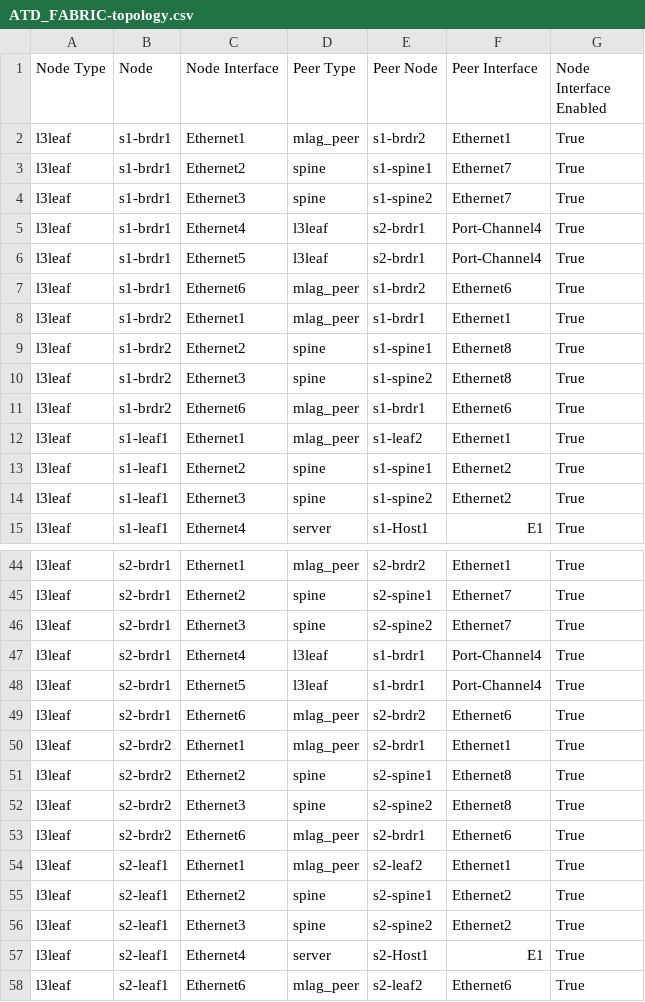
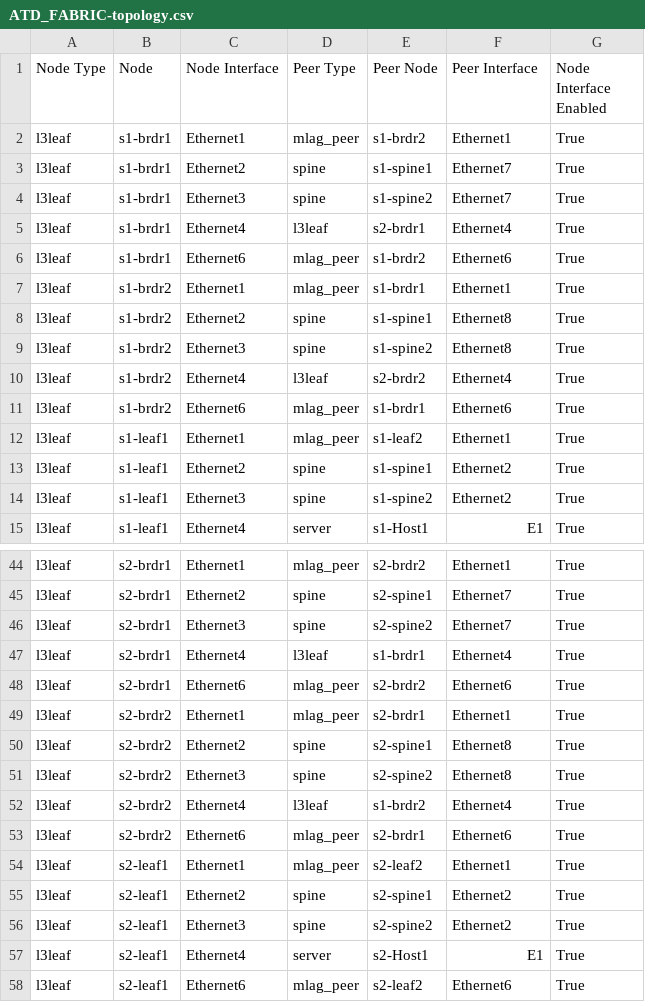
Before and after one commit to marcusmcpeek/atd-cicd, a CSV file: atd-inventory/documentation/ATD_FABRIC/ATD_FABRIC-topology.csv, drawn as a sheet; only a part is shown, gaps mark what is left out.

```diff
--- a/atd-inventory/documentation/ATD_FABRIC/ATD_FABRIC-topology.csv
+++ b/atd-inventory/documentation/ATD_FABRIC/ATD_FABRIC-topology.csv
@@ -4,4 +4,3 @@ l3leaf,s1-brdr1,Ethernet2,spine,s1-spine1,Ethernet7,True
 l3leaf,s1-brdr1,Ethernet3,spine,s1-spine2,Ethernet7,True
-l3leaf,s1-brdr1,Ethernet4,l3leaf,s2-brdr1,Port-Channel4,True
-l3leaf,s1-brdr1,Ethernet5,l3leaf,s2-brdr1,Port-Channel4,True
+l3leaf,s1-brdr1,Ethernet4,l3leaf,s2-brdr1,Ethernet4,True
 l3leaf,s1-brdr1,Ethernet6,mlag_peer,s1-brdr2,Ethernet6,True
@@ -10,2 +9,3 @@ l3leaf,s1-brdr2,Ethernet2,spine,s1-spine1,Ethernet8,True
 l3leaf,s1-brdr2,Ethernet3,spine,s1-spine2,Ethernet8,True
+l3leaf,s1-brdr2,Ethernet4,l3leaf,s2-brdr2,Ethernet4,True
 l3leaf,s1-brdr2,Ethernet6,mlag_peer,s1-brdr1,Ethernet6,True
@@ -46,4 +46,3 @@ l3leaf,s2-brdr1,Ethernet2,spine,s2-spine1,Ethernet7,True
 l3leaf,s2-brdr1,Ethernet3,spine,s2-spine2,Ethernet7,True
-l3leaf,s2-brdr1,Ethernet4,l3leaf,s1-brdr1,Port-Channel4,True
-l3leaf,s2-brdr1,Ethernet5,l3leaf,s1-brdr1,Port-Channel4,True
+l3leaf,s2-brdr1,Ethernet4,l3leaf,s1-brdr1,Ethernet4,True
 l3leaf,s2-brdr1,Ethernet6,mlag_peer,s2-brdr2,Ethernet6,True
@@ -52,2 +51,3 @@ l3leaf,s2-brdr2,Ethernet2,spine,s2-spine1,Ethernet8,True
 l3leaf,s2-brdr2,Ethernet3,spine,s2-spine2,Ethernet8,True
+l3leaf,s2-brdr2,Ethernet4,l3leaf,s1-brdr2,Ethernet4,True
 l3leaf,s2-brdr2,Ethernet6,mlag_peer,s2-brdr1,Ethernet6,True
```
Also changed, not shown: atd-inventory/documentation/ATD_FABRIC/ATD_FABRIC-p2p-links.csv, 15 other files.
